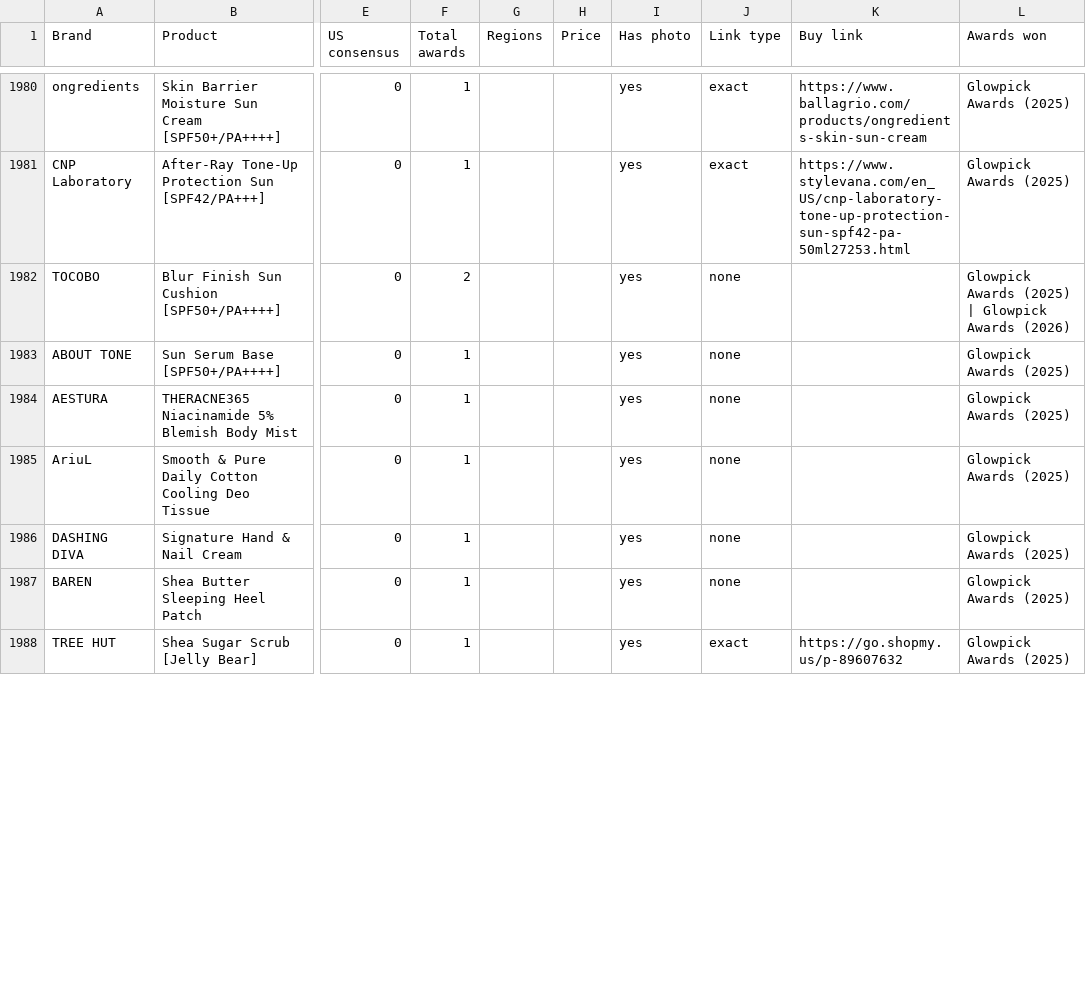
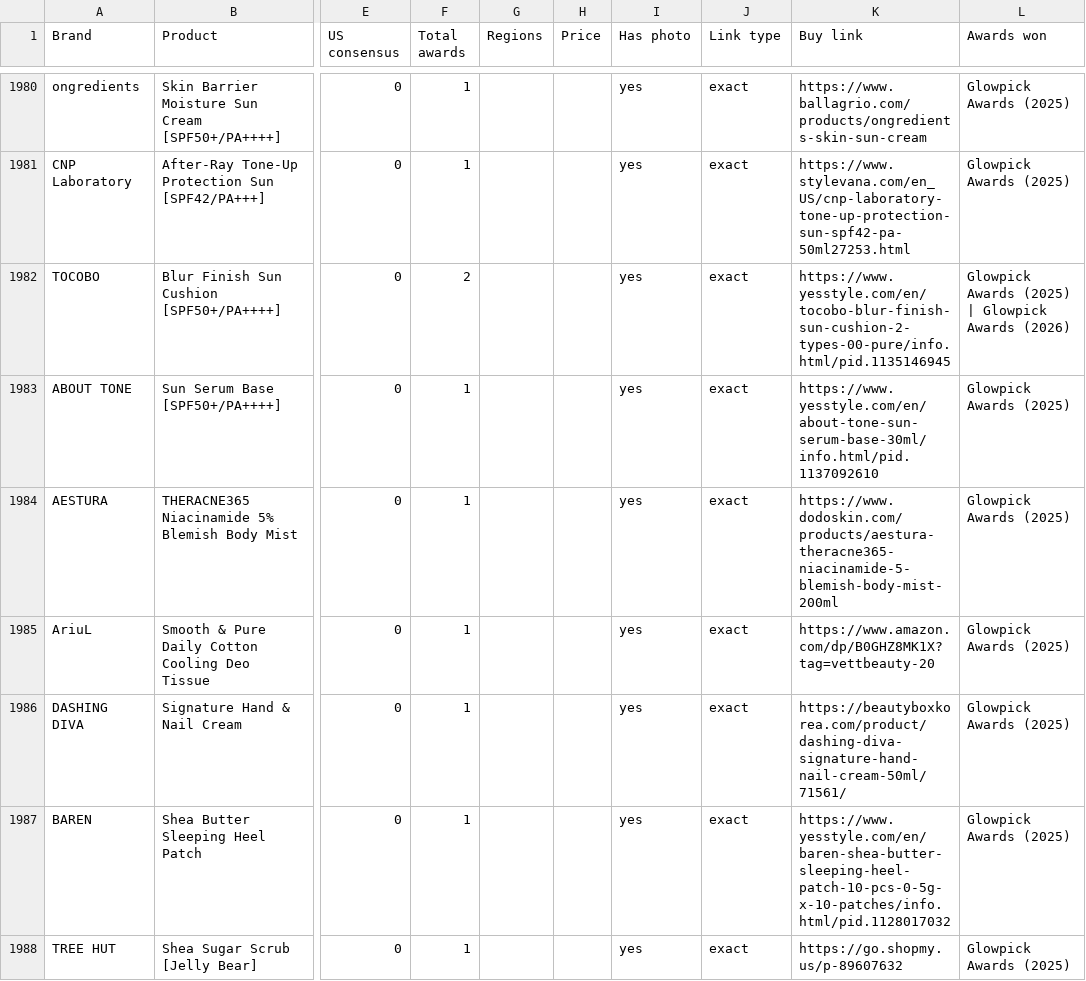
Before and after one commit to vettbty/vettbeauty-scaffold, a CSV file: products.csv, drawn as a sheet; only a part is shown, gaps mark what is left out; the diff covers the shown part only; the diff names each change by its address in the sheet, - before the commit and + after, or states it on an @@ line.

```diff
--- a/products.csv
+++ b/products.csv
-J1982:J1987 (Link type): none
+J1982:J1987 (Link type): exact
-K1982 (Buy link): (empty)
+K1982 (Buy link): https://www.yesstyle.com/en/tocobo-blur-finish-sun-cushion-2-types-00-pure/info.html/pid.1135146945
-K1983 (Buy link): (empty)
+K1983 (Buy link): https://www.yesstyle.com/en/about-tone-sun-serum-base-30ml/info.html/pid.1137092610
-K1984 (Buy link): (empty)
+K1984 (Buy link): https://www.dodoskin.com/products/aestura-theracne365-niacinamide-5-blemish-body-mist-200ml
-K1985 (Buy link): (empty)
+K1985 (Buy link): https://www.amazon.com/dp/B0GHZ8MK1X?tag=vettbeauty-20
-K1986 (Buy link): (empty)
+K1986 (Buy link): https://beautyboxkorea.com/product/dashing-diva-signature-hand-nail-cream-50ml/71561/
-K1987 (Buy link): (empty)
+K1987 (Buy link): https://www.yesstyle.com/en/baren-shea-butter-sleeping-heel-patch-10-pcs-0-5g-x-10-patches/info.html/pid.1128017032
```
Also changed, not shown: 128 edited cells elsewhere in this file, 1 other file.
